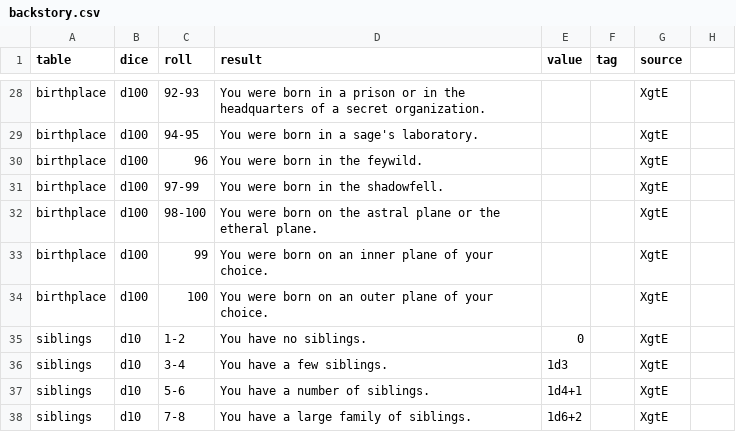
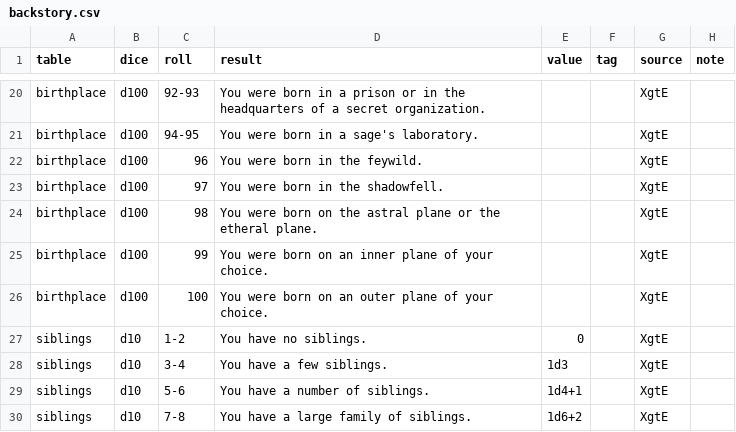
Before and after one commit to LaLibelluleBleue/MCD_Randomizer5e2024_web, a CSV file: data/backstory.csv, drawn as a sheet; only a part is shown, gaps mark what is left out; the diff covers the shown part only.

```diff
--- a/data/backstory.csv
+++ b/data/backstory.csv
@@ -1 +1 @@
-table,dice,roll,result,value,tag,source
+table,dice,roll,result,value,tag,source,note
@@ -31,2 +23,2 @@ birthplace,d100,96,You were born in the feywild.,,,XgtE
-birthplace,d100,97-99,You were born in the shadowfell.,,,XgtE
-birthplace,d100,98-100,You were born on the astral plane or the etheral plane.,,,XgtE
+birthplace,d100,97,You were born in the shadowfell.,,,XgtE,
+birthplace,d100,98,You were born on the astral plane or the etheral plane.,,,XgtE,
```
Also changed, not shown: 8 removed rows and 16 edited cells elsewhere in this file, data/events.csv, data/offspring.csv, 5 other files.
